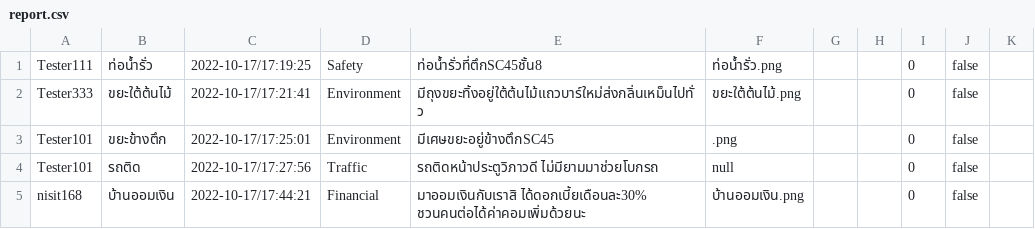
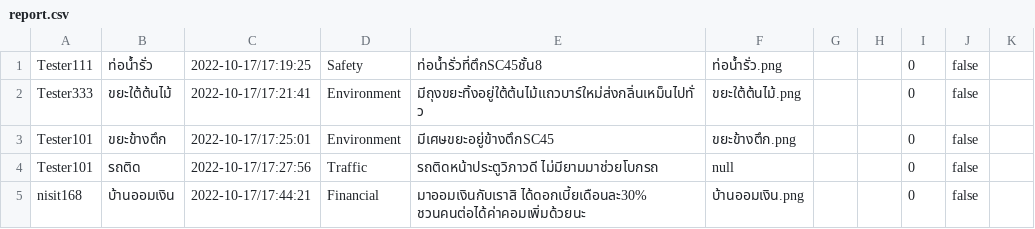
Before and after one commit to 4ura7ic/copecodeclone, a CSV file: data/report.csv, drawn as a sheet; only a part is shown.

```diff
--- a/data/report.csv
+++ b/data/report.csv
@@ -2,3 +2,3 @@ Tester111|ท่อน้ำรั่ว|2022-10-17/17:19:25|Safety|ท่อน
 Tester333|ขยะใต้ต้นไม้|2022-10-17/17:21:41|Environment|มีถุงขยะทิ้งอยู่ใต้ต้นไม้แถวบาร์ใหม่ส่งกลิ่นเหม็นไปทั่ว|ขยะใต้ต้นไม้.png|||0|false|
-Tester101|ขยะข้างตึก|2022-10-17/17:25:01|Environment|มีเศษขยะอยู่ข้างตึกSC45|.png|||0|false|
+Tester101|ขยะข้างตึก|2022-10-17/17:25:01|Environment|มีเศษขยะอยู่ข้างตึกSC45|ขยะข้างตึก.png|||0|false|
 Tester101|รถติด|2022-10-17/17:27:56|Traffic|รถติดหน้าประตูวิภาวดี ไม่มียามมาช่วยโบกรถ|null|||0|false|
```
Also changed, not shown: 3 other files.
